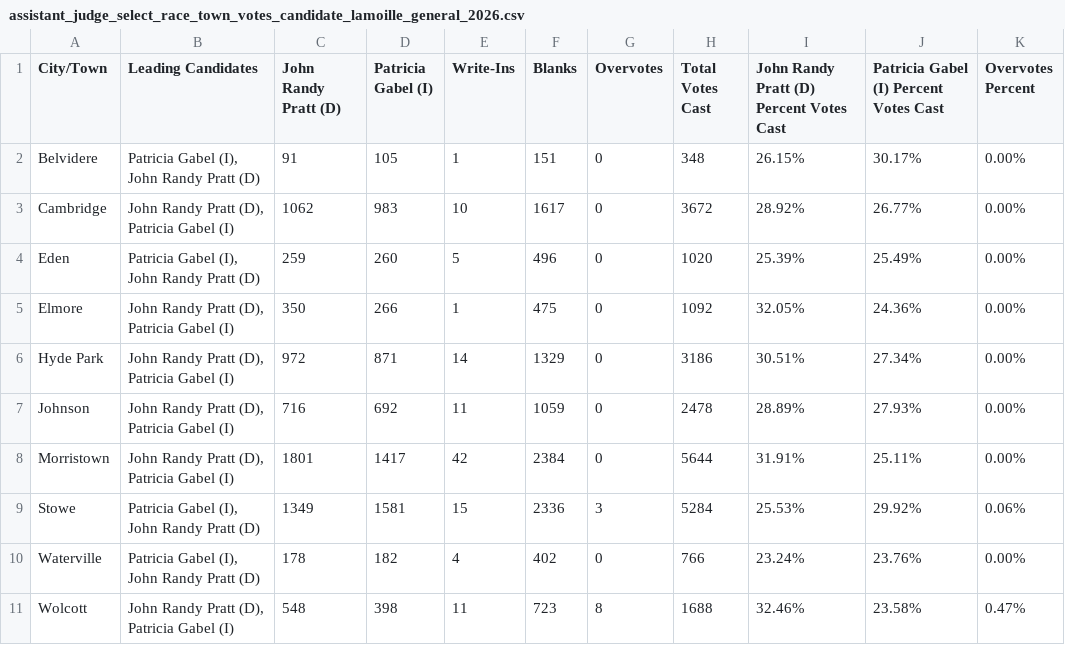
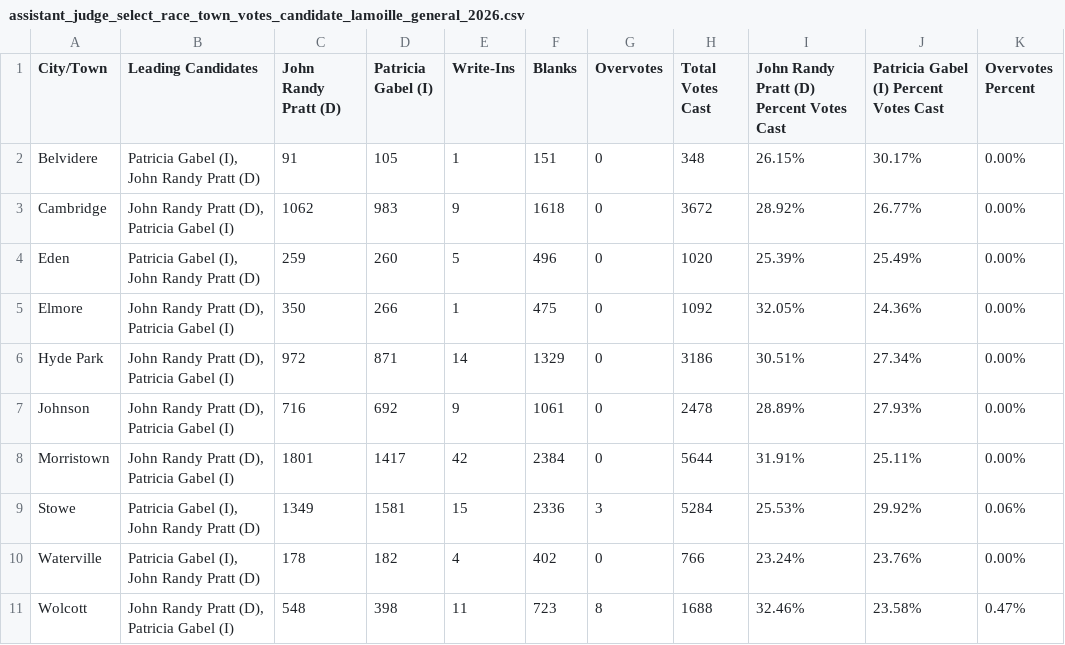
Before and after one commit to jackcary/data, a CSV file: assistant_judge_select_race_town_votes_candidate_lamoille_general_2026.csv, drawn as a sheet.

```diff
--- a/assistant_judge_select_race_town_votes_candidate_lamoille_general_2026.csv
+++ b/assistant_judge_select_race_town_votes_candidate_lamoille_general_2026.csv
@@ -2,3 +2,3 @@ City/Town,Leading Candidates,John Randy Pratt (D),Patricia Gabel (I),Write-Ins,B
 Belvidere,"Patricia Gabel (I), John Randy Pratt (D)",91,105,1,151,0,348,26.15%,30.17%,0.00%
-Cambridge,"John Randy Pratt (D), Patricia Gabel (I)",1062,983,10,1617,0,3672,28.92%,26.77%,0.00%
+Cambridge,"John Randy Pratt (D), Patricia Gabel (I)",1062,983,9,1618,0,3672,28.92%,26.77%,0.00%
 Eden,"Patricia Gabel (I), John Randy Pratt (D)",259,260,5,496,0,1020,25.39%,25.49%,0.00%
@@ -6,3 +6,3 @@ Elmore,"John Randy Pratt (D), Patricia Gabel (I)",350,266,1,475,0,1092,32.05%,24
 Hyde Park,"John Randy Pratt (D), Patricia Gabel (I)",972,871,14,1329,0,3186,30.51%,27.34%,0.00%
-Johnson,"John Randy Pratt (D), Patricia Gabel (I)",716,692,11,1059,0,2478,28.89%,27.93%,0.00%
+Johnson,"John Randy Pratt (D), Patricia Gabel (I)",716,692,9,1061,0,2478,28.89%,27.93%,0.00%
 Morristown,"John Randy Pratt (D), Patricia Gabel (I)",1801,1417,42,2384,0,5644,31.91%,25.11%,0.00%
```
Also changed, not shown: gov_lt_gov_split_ticket_general_2026.csv, lt_gov_select_race_town_votes_candidate_general_2026.csv, 52 other files.
